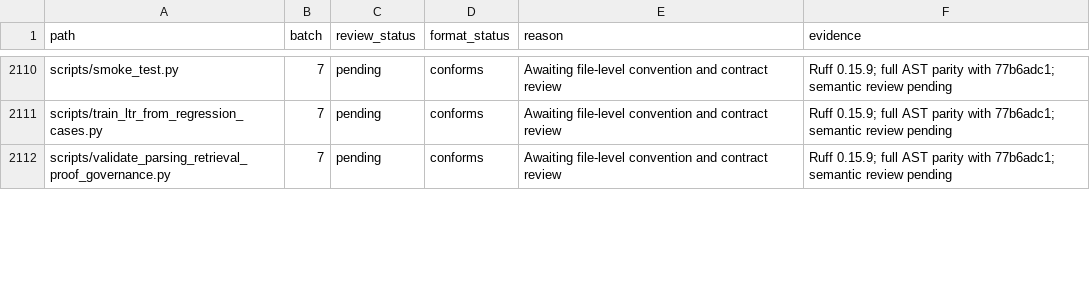
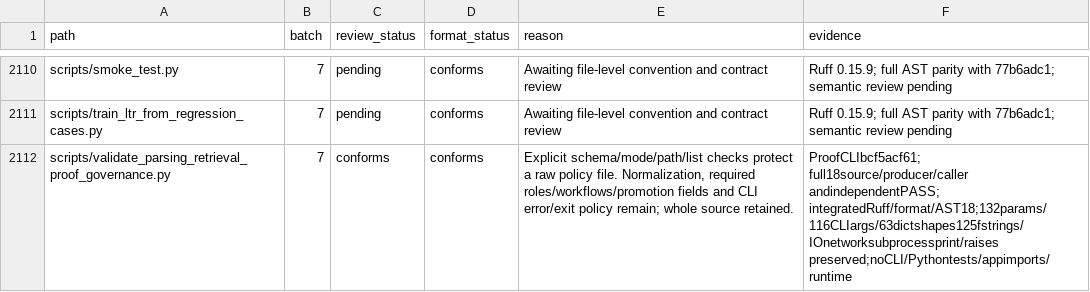
Before and after one commit to skygazer42/MimirQ, a CSV file: docs/maintenance/style-unification/coverage.csv, drawn as a sheet; only a part is shown, gaps mark what is left out; the diff covers the shown part only.

Commit message:
refactor(scripts): type owned proof and quality results

```diff
--- a/docs/maintenance/style-unification/coverage.csv
+++ b/docs/maintenance/style-unification/coverage.csv
@@ -2111,2 +2111,2 @@ scripts/smoke_test.py,7,pending,conforms,Awaiting file-level convention and cont
 scripts/train_ltr_from_regression_cases.py,7,pending,conforms,Awaiting file-level convention and contract review,Ruff 0.15.9; full AST parity with 77b6adc1; semantic review pending
-scripts/validate_parsing_retrieval_proof_governance.py,7,pending,conforms,Awaiting file-level convention and contract review,Ruff 0.15.9; full AST parity with 77b6adc1; semantic review pending
+scripts/validate_parsing_retrieval_proof_governance.py,7,conforms,conforms,"Explicit schema/mode/path/list checks protect a raw policy file. Normalization, required roles/workflows/promotion fields and CLI error/exit policy remain; whole source retained.",ProofCLIbcf5acf61; full18source/producer/caller andindependentPASS; integratedRuff/format/AST18;132params/116CLIargs/63dictshapes125fstrings/IOnetworksubprocessprint/raises preserved;noCLI/Pythontests/appimports/runtime
```
Also changed, not shown: 52 edited cells elsewhere in this file, 10 other files.
